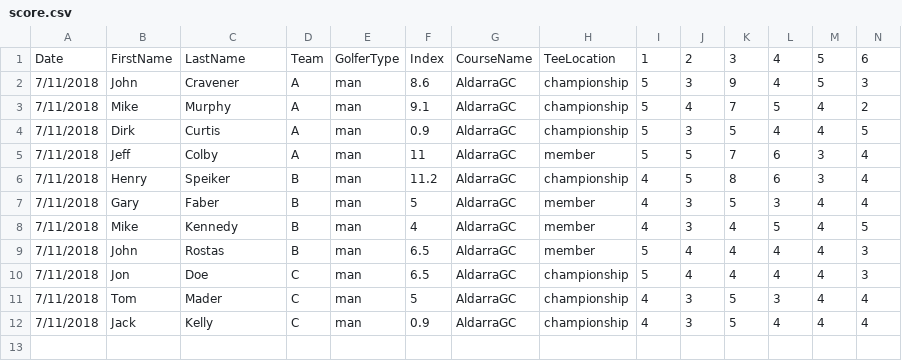
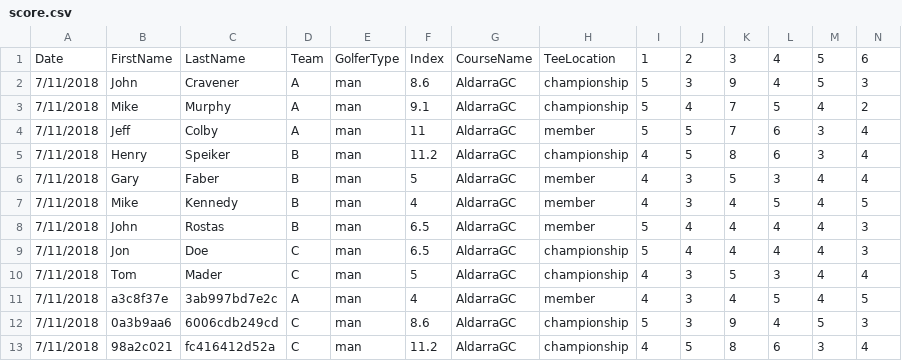
Before and after one commit to jcravener/PowerShellWorkroom, a CSV file: golf/scores/score.csv, drawn as a sheet; only a part is shown; removed rows and columns are numbered as before the commit, all else as after; rows hold the shown columns only; the diff names each change by its address in the sheet, - before the commit and + after, or states it on an @@ line.

```diff
--- a/golf/scores/score.csv
+++ b/golf/scores/score.csv
-row 4: 7/11/2018 | Dirk | Curtis | A | man | 0.9 | AldarraGC | championship | 5 | 3 | 5 | 4 | 4 | 5
-row 12: 7/11/2018 | Jack | Kelly | C | man | 0.9 | AldarraGC | championship | 4 | 3 | 5 | 4 | 4 | 4
+row 11: 7/11/2018 | a3c8f37e | 3ab997bd7e2c | A | man | 4 | AldarraGC | member | 4 | 3 | 4 | 5 | 4 | 5
+row 12: 7/11/2018 | 0a3b9aa6 | 6006cdb249cd | C | man | 8.6 | AldarraGC | championship | 5 | 3 | 9 | 4 | 5 | 3
+row 13: 7/11/2018 | 98a2c021 | fc416412d52a | C | man | 11.2 | AldarraGC | championship | 4 | 5 | 8 | 6 | 3 | 4
```
Also changed, not shown: 2 other files.
